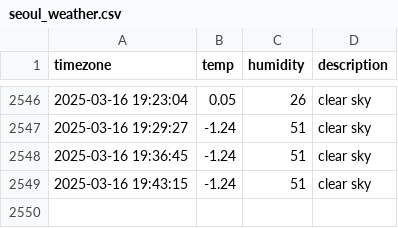
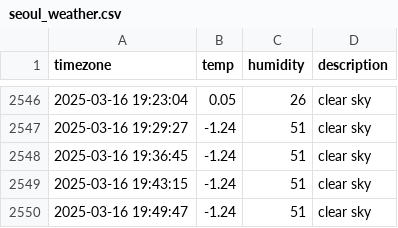
Before and after one commit to ehdn1106/seoul_weather, a CSV file: seoul_weather.csv, drawn as a sheet; only a part is shown, gaps mark what is left out.

```diff
--- a/seoul_weather.csv
+++ b/seoul_weather.csv
@@ -2549 +2549,2 @@ timezone,temp,humidity,description
 2025-03-16 19:43:15,-1.24,51,clear sky
+2025-03-16 19:49:47,-1.24,51,clear sky
```
